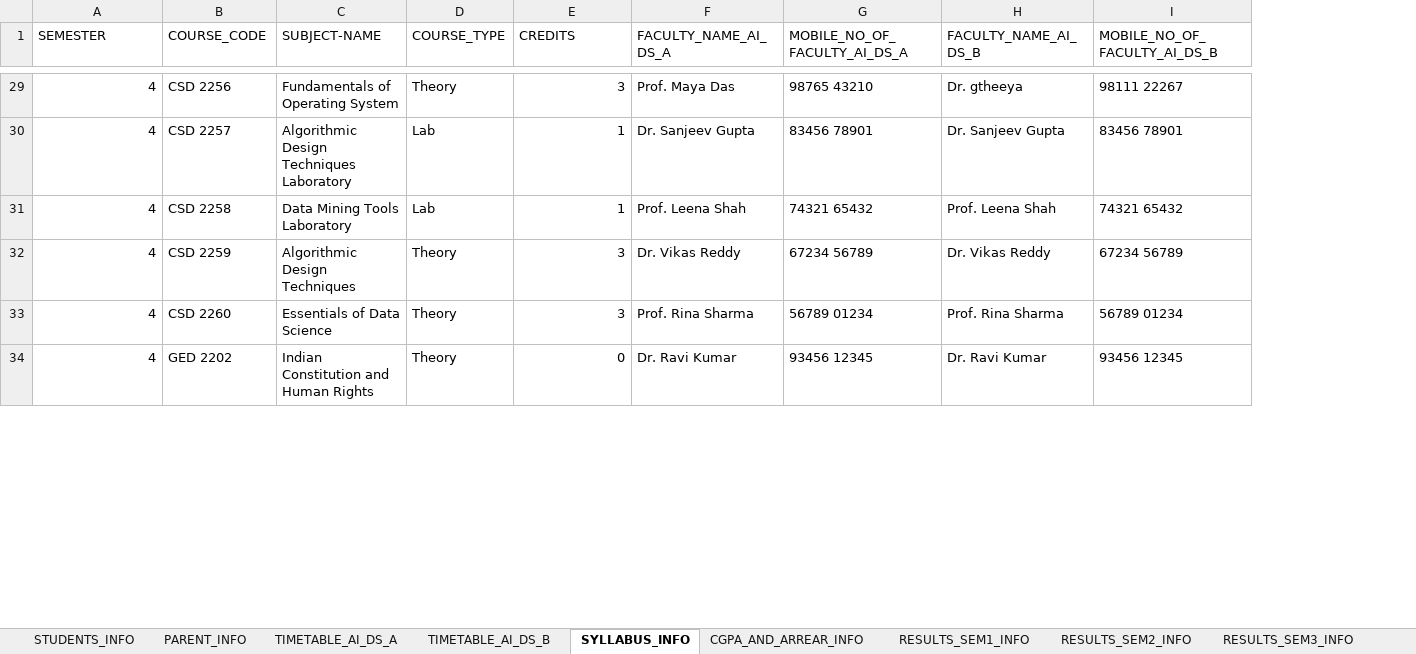
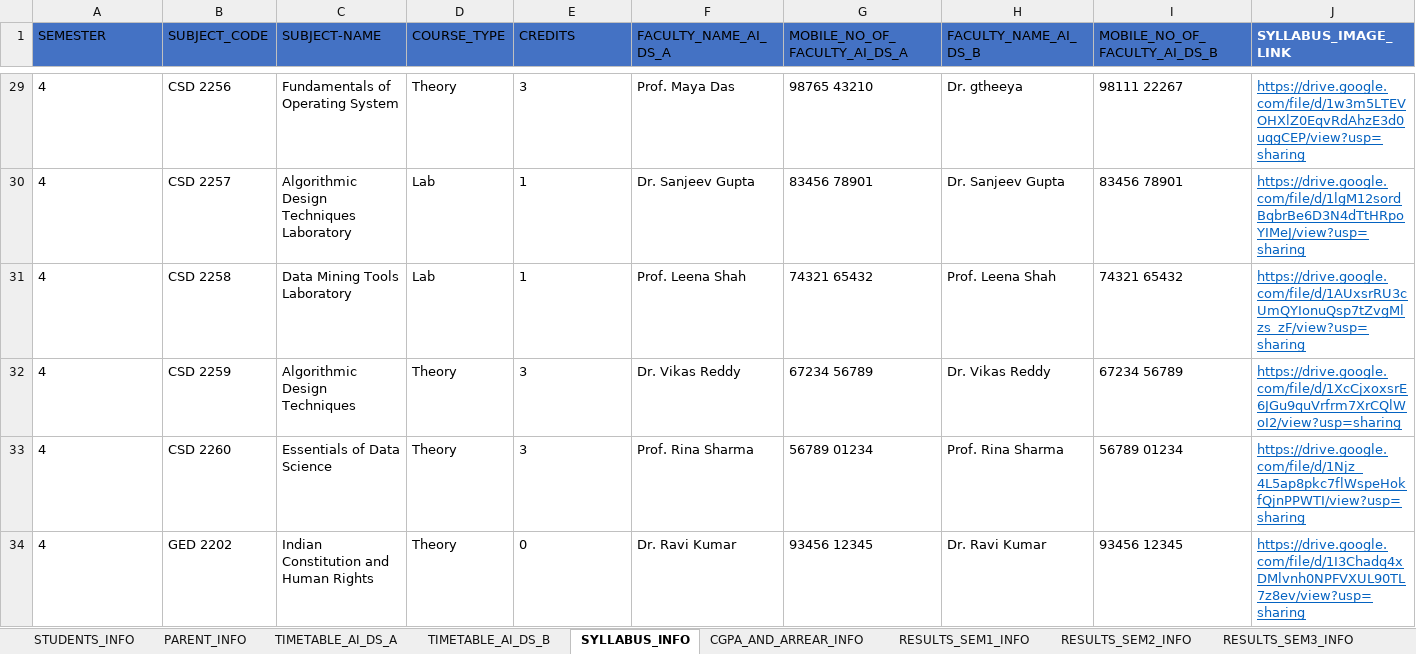
Before and after one commit to shanus6330/college-chatbot, an Excel workbook: STUDENTS_DATA_AI_DS.xlsx, sheet SYLLABUS_INFO, drawn as a sheet; only a part is shown, gaps mark what is left out; values as stored, in another font and other column widths than the file's, no borders; table styles not drawn; the diff covers the shown part only; the diff names each change by its address in the sheet, - before the commit and + after, or states it on an @@ line.

```diff
--- a/STUDENTS_DATA_AI_DS.xlsx (sheet SYLLABUS_INFO)
+++ b/STUDENTS_DATA_AI_DS.xlsx (sheet SYLLABUS_INFO)
+column J (SYLLABUS_IMAGE_LINK), rows 29-34: https://drive.google.com/file/d/1w3m5LTEVOHXlZ0EqvRdAhzE3d0uqgCEP/view?usp=sharing | https://drive.google.com/file/d/1lgM12sordBqbrBe6D3N4dTtHRpoYIMeJ/view?usp=sharing | https://drive.google.com/file/d/1AUxsrRU3cUmQYIonuQsp7tZvgMlzs_zF/view?usp=sharing | https://drive.google.com/file/d/1XcCjxoxsrE6JGu9quVrfrm7XrCQlWoI2/view?usp=sharing | https://drive.google.com/file/d/1Njz_4L5ap8pkc7flWspeHokfQjnPPWTI/view?usp=sharing | https://drive.google.com/file/d/1I3Chadq4xDMlvnh0NPFVXUL90TL7z8ev/view?usp=sharing
-A1:I1 fill: none
+A1:I1 fill: #4472C4
-B1: COURSE_CODE
+B1: SUBJECT_CODE
-A29:A34 alignment: right
+A29:A34 alignment: left
-E29:E34 alignment: right
+E29:E34 alignment: left
```
Also changed, not shown: 7 added rows, 1 edited cell and cell formats elsewhere in this sheet, 2 other files.
